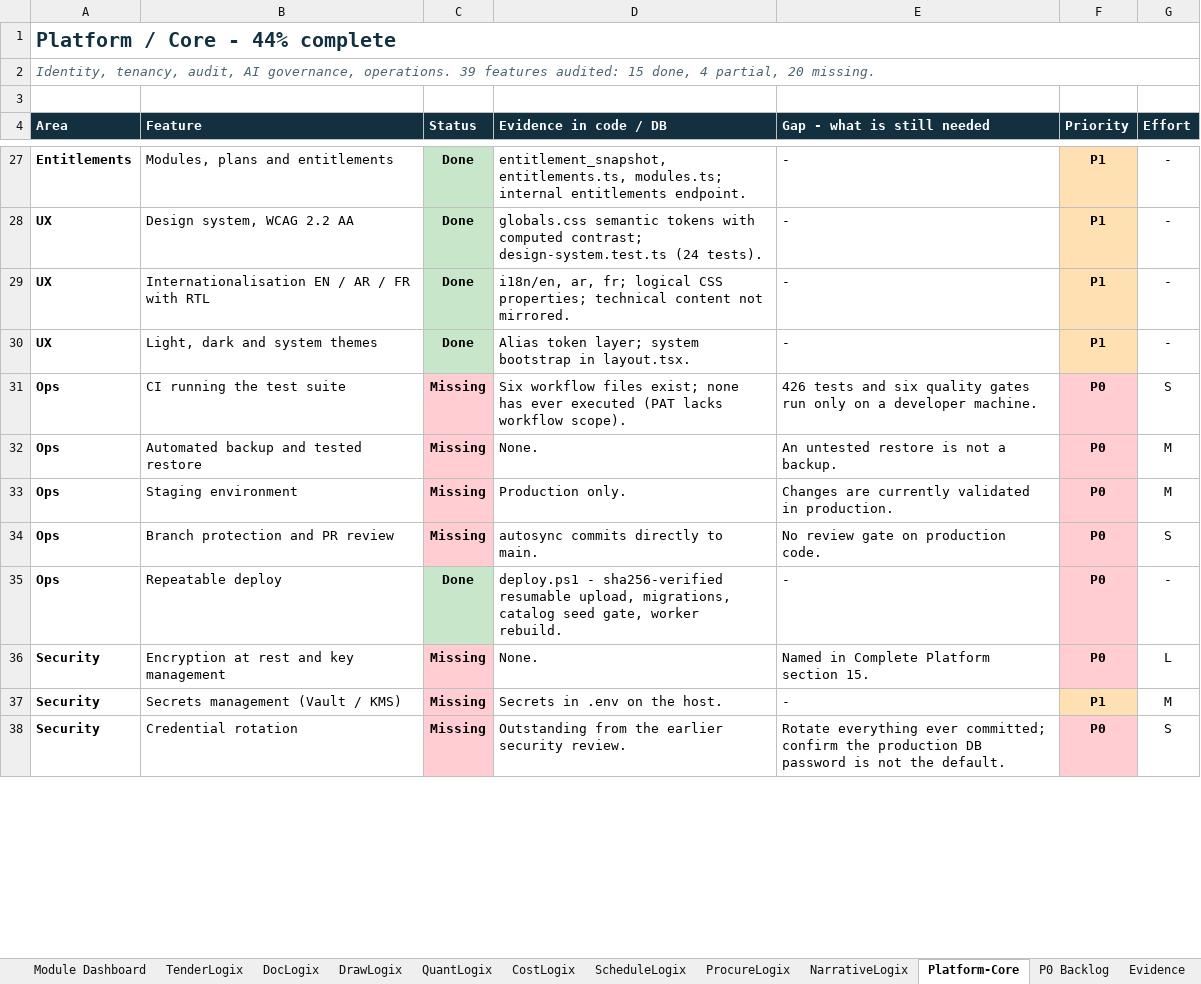
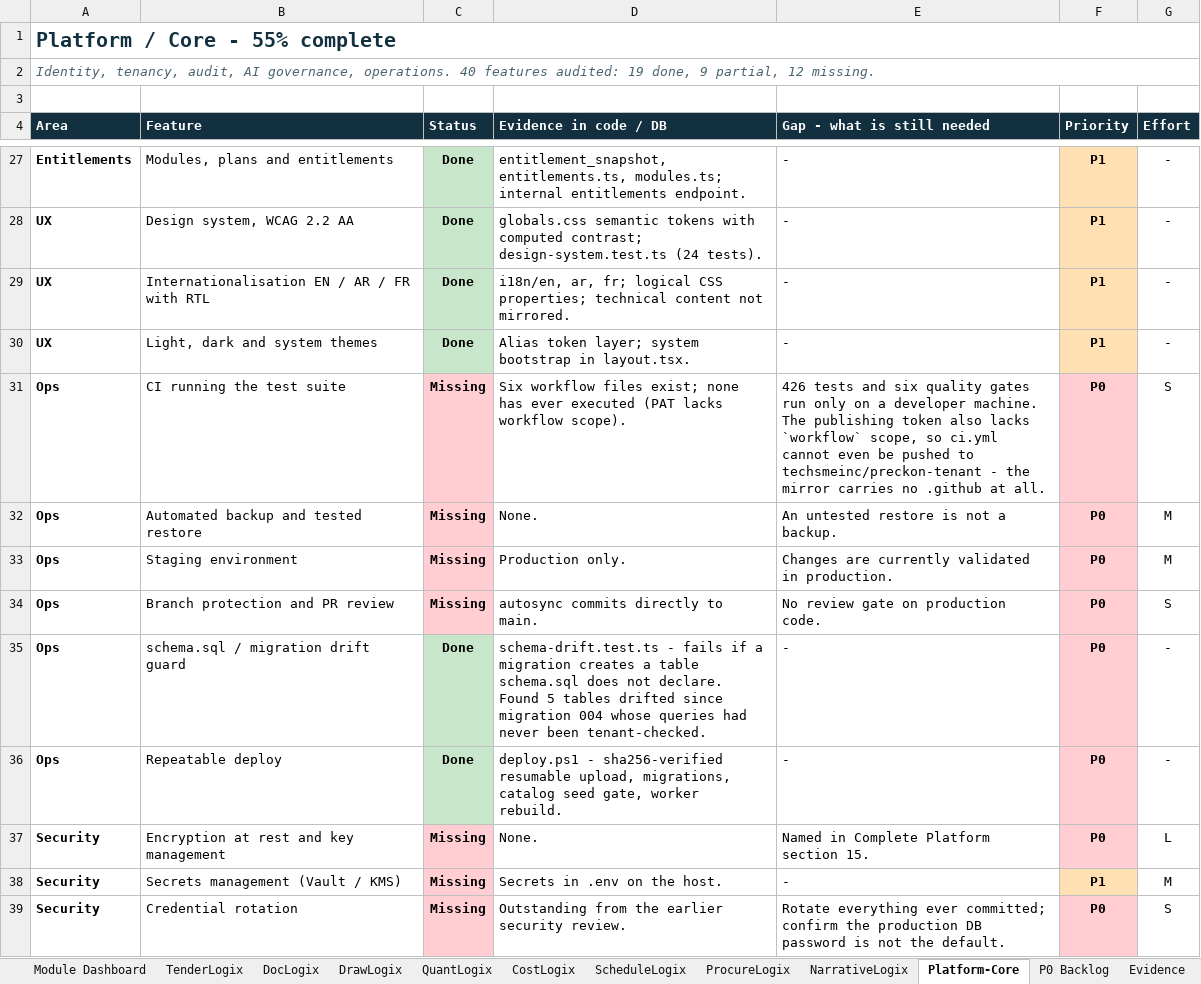
Before and after one commit to divya053/newcomplete, an Excel workbook: Preckon-system/Preckon_Module_Completion.xlsx, sheet Platform-Core, drawn as a sheet; only a part is shown, gaps mark what is left out; values as stored, in another font and other column widths than the file's, no borders; the diff covers the shown part only; the diff names each change by its address in the sheet, - before the commit and + after, or states it on an @@ line.

```diff
--- a/Preckon-system/Preckon_Module_Completion.xlsx (sheet Platform-Core)
+++ b/Preckon-system/Preckon_Module_Completion.xlsx (sheet Platform-Core)
-A1 (Area): Platform / Core - 44% complete
+A1 (Area): Platform / Core - 55% complete
-A2 (Area): …governance, operations. 39 features audited: 15 done, 4 partial, 20 missing.
+A2 (Area): …governance, operations. 40 features audited: 19 done, 9 partial, 12 missing.
-E31 (Gap - what is still needed): …developer machine.
+E31 (Gap - what is still needed): …developer machine. The publishing token also lacks `workflow` scope, so ci.yml cannot even be pushed to techsmeinc/preckon-tenant - the mirror carries no .github at all.
+row 35: Ops | schema.sql / migration drift guard | Done | schema-drift.test.ts - fails if a migration creates a table schema.sql does not declare. Found 5 tables drifted since migration 004 whose queries had never been tenant-checked. | - | P0 | -
```
Also changed, not shown: 1 added row, 1 removed row, 21 edited cells and cell formats elsewhere in this sheet, sheet Module Dashboard, sheet P0 Backlog, sheet Evidence, charts or pictures.
